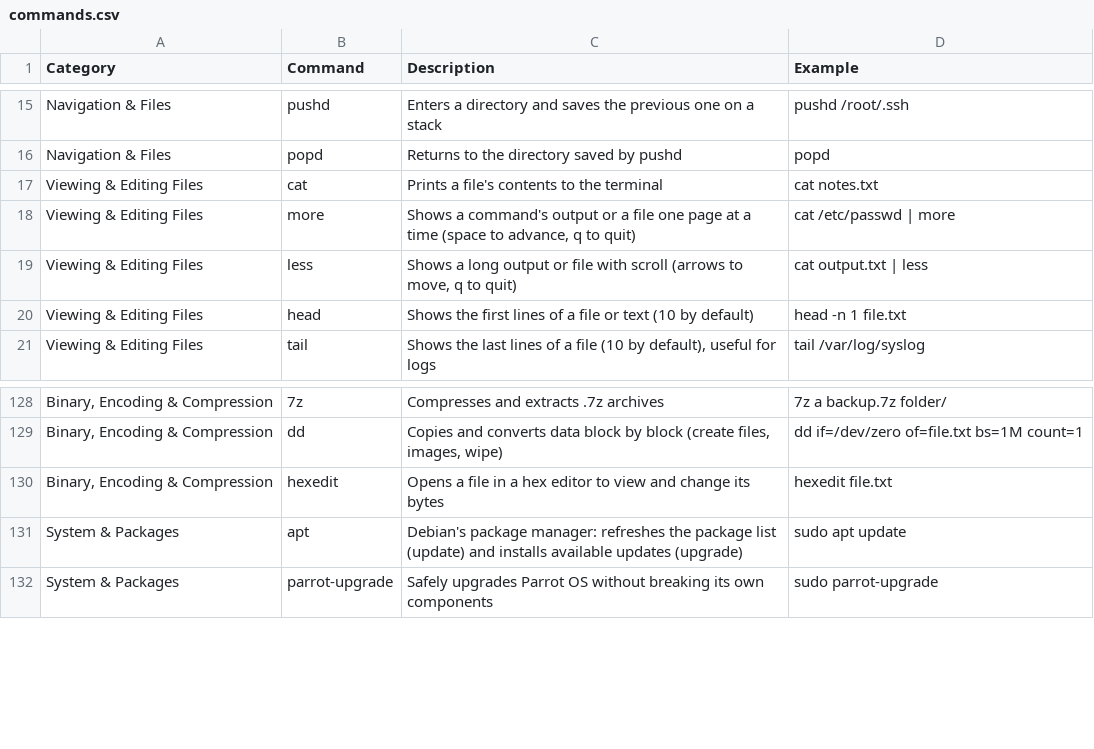
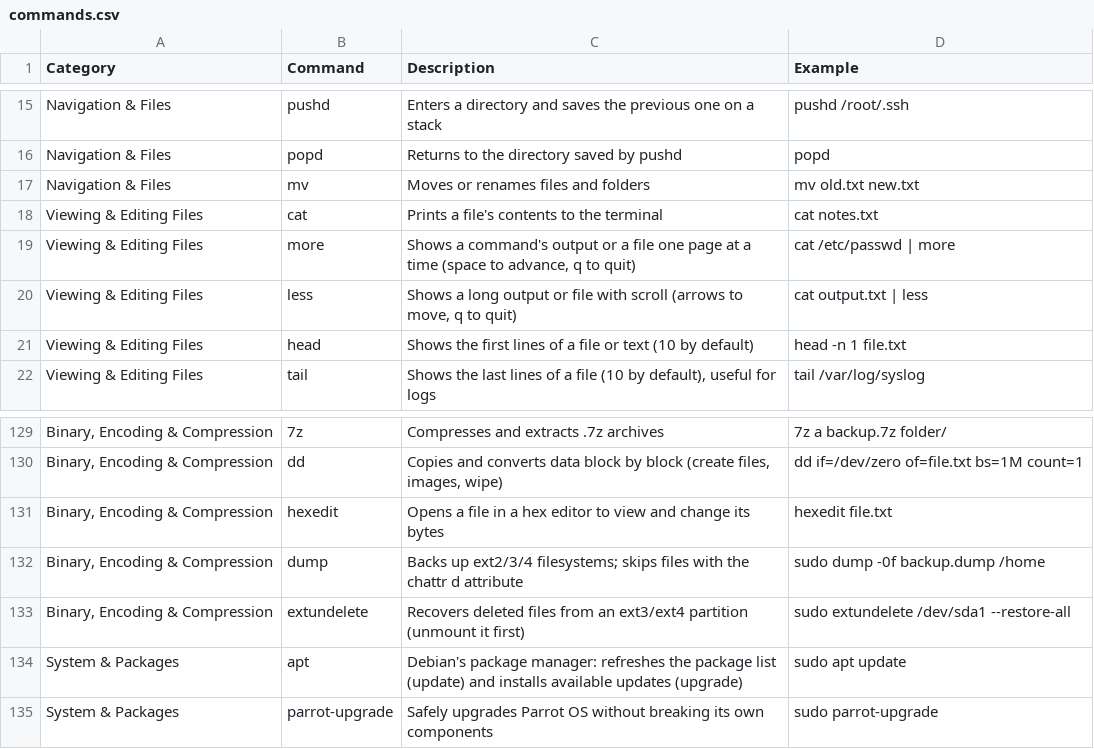
Before and after one commit to TrueOwl-Override/Hack4U-S4vitar-Knowledge, a CSV file: Everything/data/commands.csv, drawn as a sheet; only a part is shown, gaps mark what is left out; the diff names each change by its address in the sheet, - before the commit and + after, or states it on an @@ line.

```diff
--- a/Everything/data/commands.csv
+++ b/Everything/data/commands.csv
+row 17: Navigation & Files | mv | Moves or renames files and folders | mv old.txt new.txt
+row 132: Binary, Encoding & Compression | dump | Backs up ext2/3/4 filesystems; skips files with the chattr d attribute | sudo dump -0f backup.dump /home
+row 133: Binary, Encoding & Compression | extundelete | Recovers deleted files from an ext3/ext4 partition (unmount it first) | sudo extundelete /dev/sda1 --restore-all
```
Also changed, not shown: Everything/data/parameters.csv, Linux-Fundamentals-S4VITAR/data/commands.csv, 11 other files.
